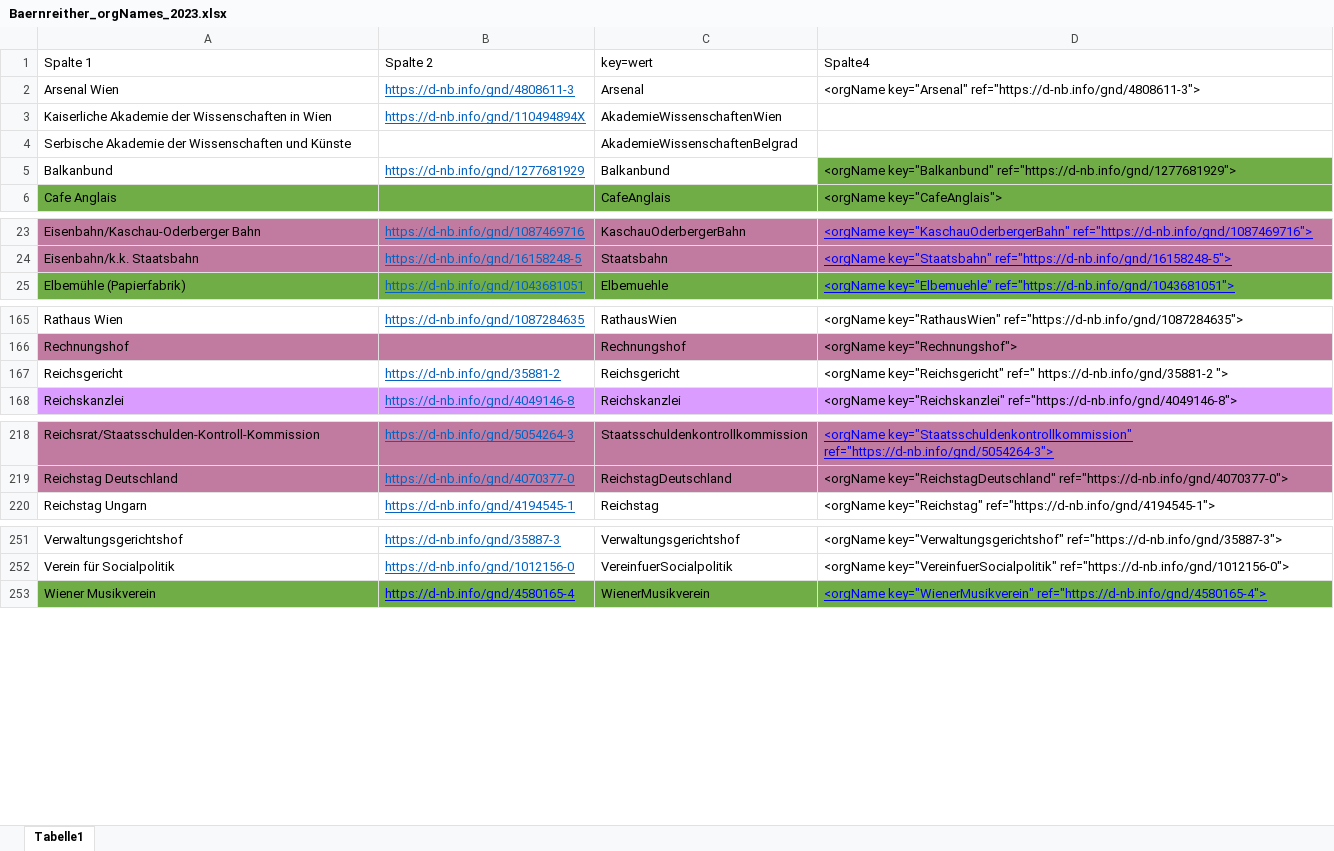
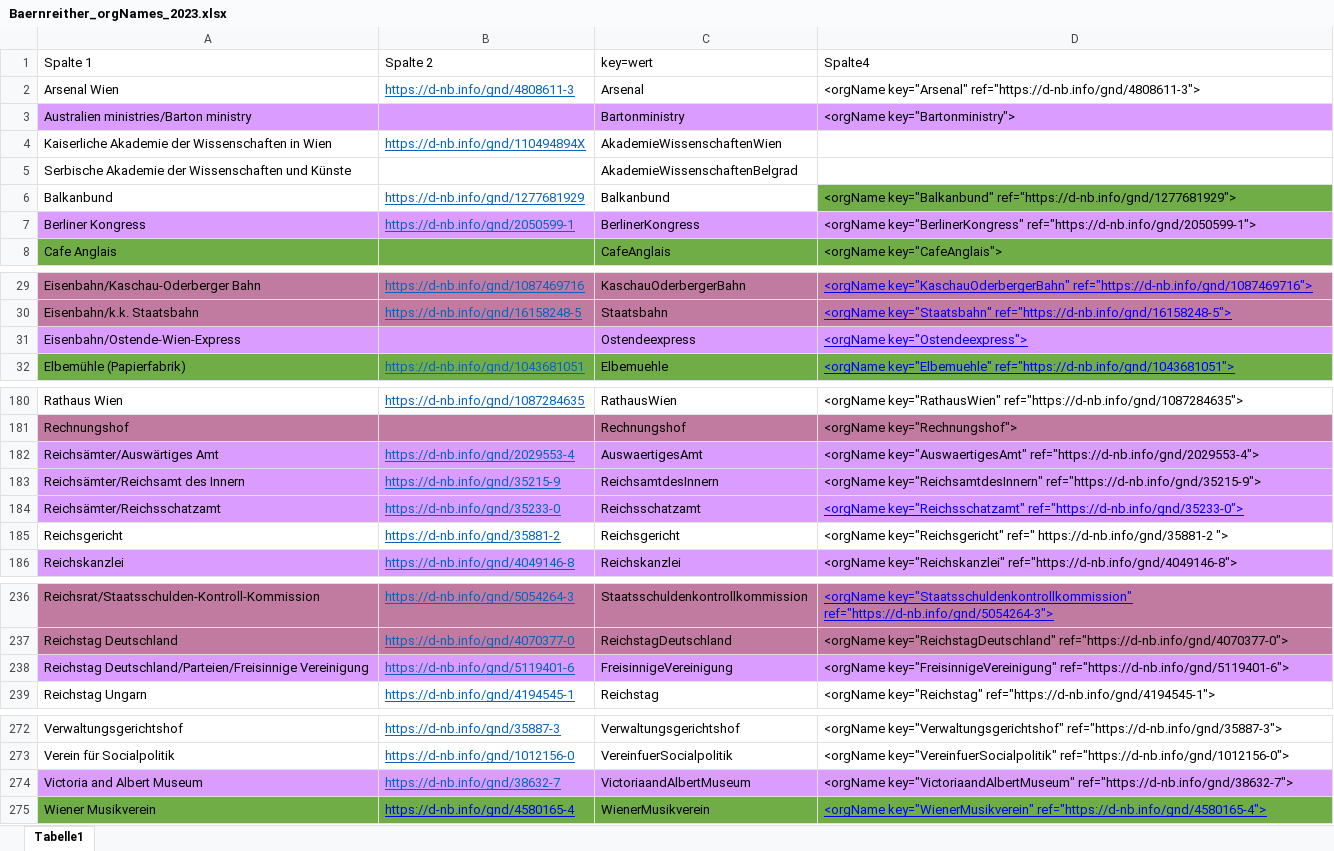
Before and after one commit to KfNGOe/baernreither-app, an Excel workbook: data/xlsx/Baernreither_orgNames_2023.xlsx, sheet Tabelle1, drawn as a sheet; only a part is shown, gaps mark what is left out; values as stored, in another font and other column widths than the file's, no borders; table styles not drawn; the diff covers the shown part only; the diff names each change by its address in the sheet, - before the commit and + after, or states it on an @@ line.

```diff
--- a/data/xlsx/Baernreither_orgNames_2023.xlsx (sheet Tabelle1)
+++ b/data/xlsx/Baernreither_orgNames_2023.xlsx (sheet Tabelle1)
+row 3: Australien ministries/Barton ministry |  | Bartonministry | <orgName key="Bartonministry">
+row 7: Berliner Kongress | https://d-nb.info/gnd/2050599-1 | BerlinerKongress | <orgName key="BerlinerKongress" ref="https://d-nb.info/gnd/2050599-1">
+row 31: Eisenbahn/Ostende-Wien-Express |  | Ostendeexpress | <orgName key="Ostendeexpress">
+row 182: Reichsämter/Auswärtiges Amt | https://d-nb.info/gnd/2029553-4 | AuswaertigesAmt | <orgName key="AuswaertigesAmt" ref="https://d-nb.info/gnd/2029553-4">
+row 183: Reichsämter/Reichsamt des Innern | https://d-nb.info/gnd/35215-9 | ReichsamtdesInnern | <orgName key="ReichsamtdesInnern" ref="https://d-nb.info/gnd/35215-9">
+row 184: Reichsämter/Reichsschatzamt | https://d-nb.info/gnd/35233-0 | Reichsschatzamt | <orgName key="Reichsschatzamt" ref="https://d-nb.info/gnd/35233-0">
+row 238: Reichstag Deutschland/Parteien/Freisinnige Vereinigung | https://d-nb.info/gnd/5119401-6 | FreisinnigeVereinigung | <orgName key="FreisinnigeVereinigung" ref="https://d-nb.info/gnd/5119401-6">
+row 274: Victoria and Albert Museum | https://d-nb.info/gnd/38632-7 | VictoriaandAlbertMuseum | <orgName key="VictoriaandAlbertMuseum" ref="https://d-nb.info/gnd/38632-7">
```
Also changed, not shown: 14 added rows elsewhere in this sheet, data/xlsx/Baernreither_Ortsregister_2023.xlsx.
